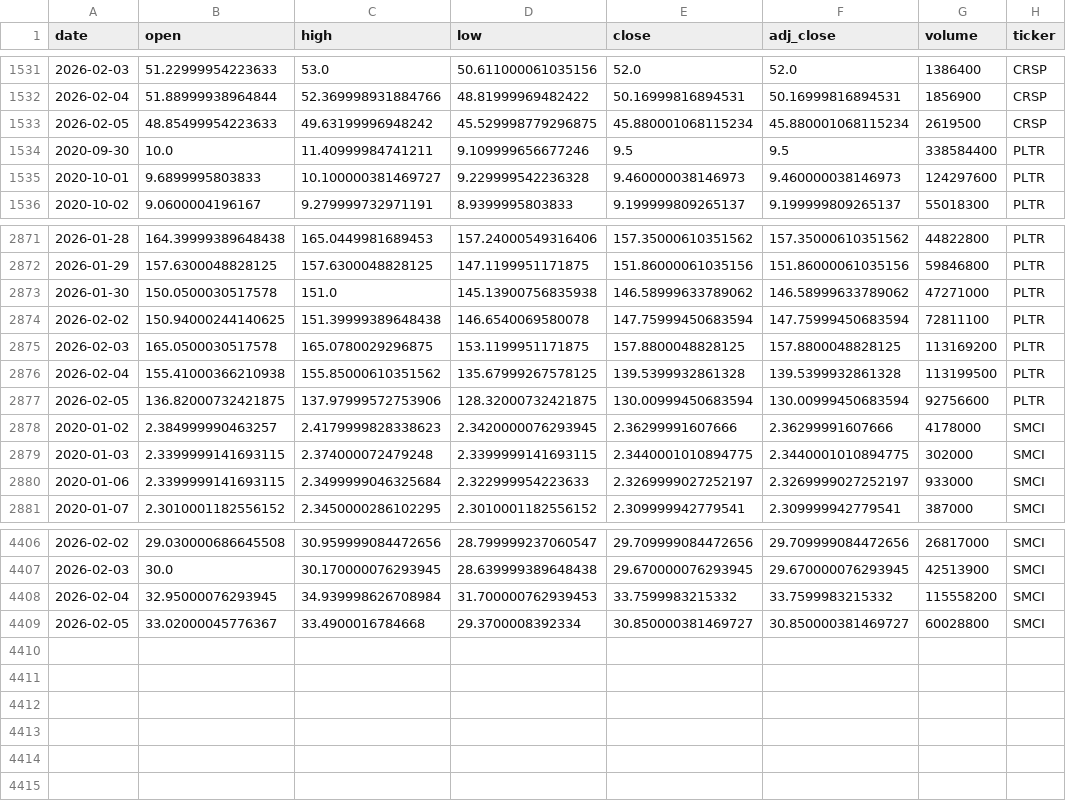
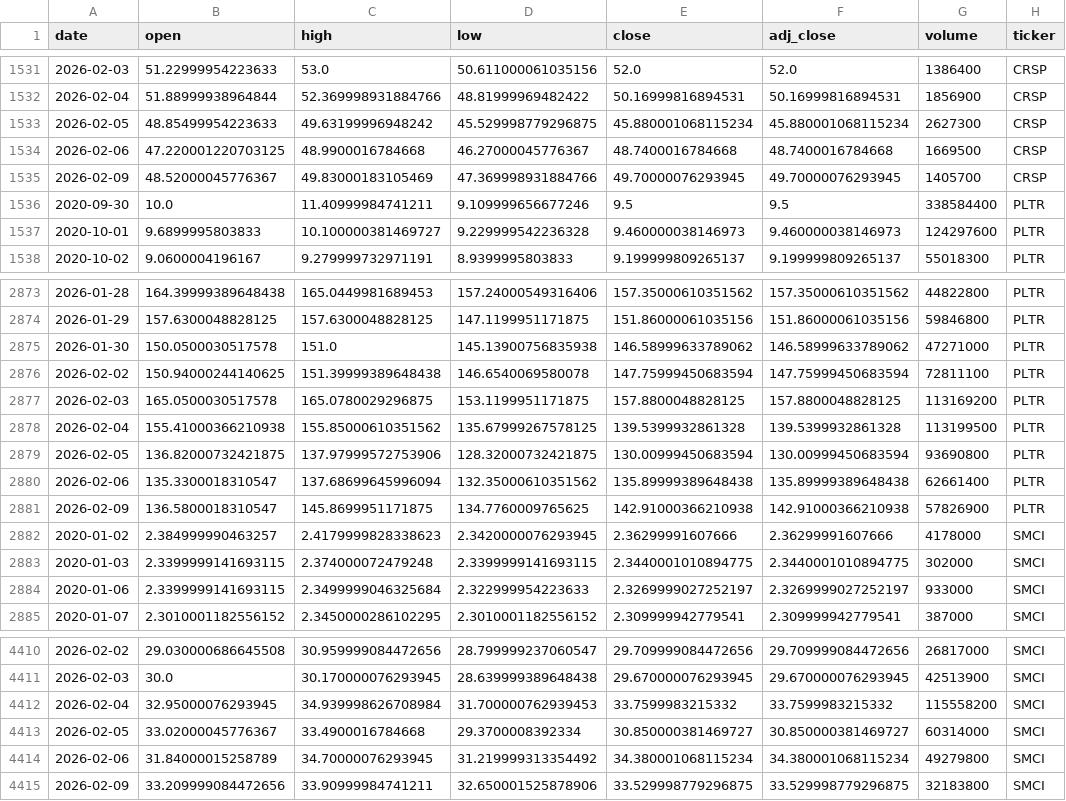
Before and after one commit to Azerojii/data_science, a CSV file: data/prices_daily.csv, drawn as a sheet; only a part is shown, gaps mark what is left out.

```diff
--- a/data/prices_daily.csv
+++ b/data/prices_daily.csv
@@ -1532,3 +1532,5 @@ date,open,high,low,close,adj_close,volume,ticker
 2026-02-04,51.88999938964844,52.369998931884766,48.81999969482422,50.16999816894531,50.16999816894531,1856900,CRSP
-2026-02-05,48.85499954223633,49.63199996948242,45.529998779296875,45.880001068115234,45.880001068115234,2619500,CRSP
+2026-02-05,48.85499954223633,49.63199996948242,45.529998779296875,45.880001068115234,45.880001068115234,2627300,CRSP
+2026-02-06,47.220001220703125,48.9900016784668,46.27000045776367,48.7400016784668,48.7400016784668,1669500,CRSP
+2026-02-09,48.52000045776367,49.83000183105469,47.369998931884766,49.70000076293945,49.70000076293945,1405700,CRSP
 2020-09-30,10.0,11.40999984741211,9.109999656677246,9.5,9.5,338584400,PLTR
@@ -2876,3 +2878,5 @@ date,open,high,low,close,adj_close,volume,ticker
 2026-02-04,155.41000366210938,155.85000610351562,135.67999267578125,139.5399932861328,139.5399932861328,113199500,PLTR
-2026-02-05,136.82000732421875,137.97999572753906,128.32000732421875,130.00999450683594,130.00999450683594,92756600,PLTR
+2026-02-05,136.82000732421875,137.97999572753906,128.32000732421875,130.00999450683594,130.00999450683594,93690800,PLTR
+2026-02-06,135.3300018310547,137.68699645996094,132.35000610351562,135.89999389648438,135.89999389648438,62661400,PLTR
+2026-02-09,136.5800018310547,145.8699951171875,134.7760009765625,142.91000366210938,142.91000366210938,57826900,PLTR
 2020-01-02,2.384999990463257,2.4179999828338623,2.3420000076293945,2.36299991607666,2.36299991607666,4178000,SMCI
@@ -4408,2 +4412,4 @@ date,open,high,low,close,adj_close,volume,ticker
 2026-02-04,32.95000076293945,34.939998626708984,31.700000762939453,33.7599983215332,33.7599983215332,115558200,SMCI
-2026-02-05,33.02000045776367,33.4900016784668,29.3700008392334,30.850000381469727,30.850000381469727,60028800,SMCI
+2026-02-05,33.02000045776367,33.4900016784668,29.3700008392334,30.850000381469727,30.850000381469727,60314000,SMCI
+2026-02-06,31.84000015258789,34.70000076293945,31.219999313354492,34.380001068115234,34.380001068115234,49279800,SMCI
+2026-02-09,33.209999084472656,33.90999984741211,32.650001525878906,33.529998779296875,33.529998779296875,32183800,SMCI
```
Also changed, not shown: 4 other files.
